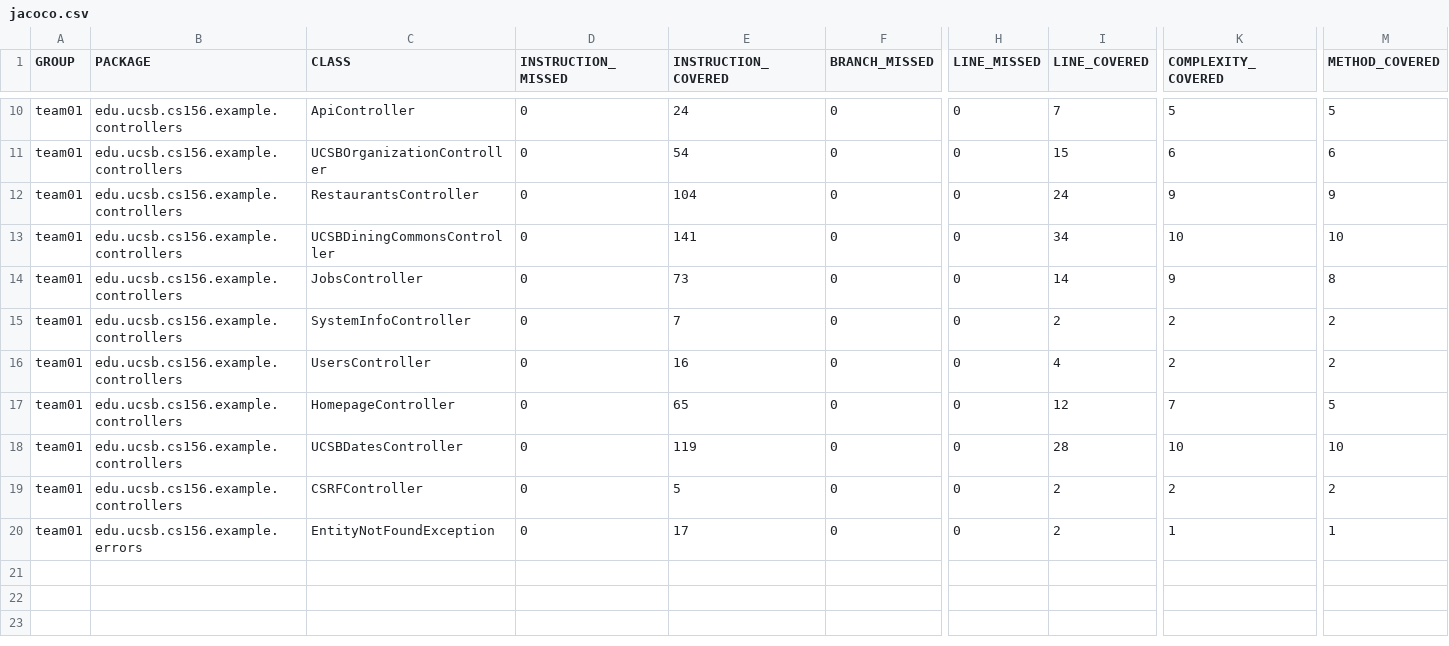
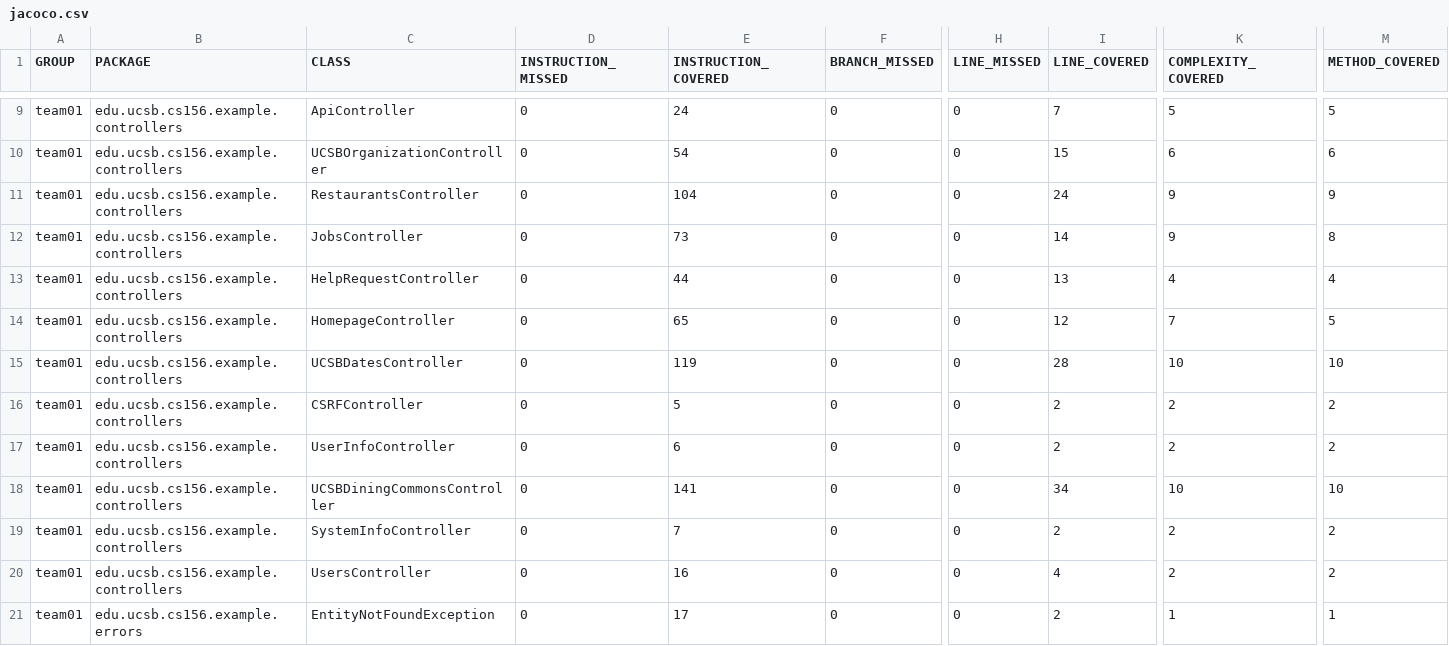
Before and after one commit to ucsb-cs156-s26/team01-s26-06, a CSV file: prs/47/jacoco/jacoco.csv, drawn as a sheet; only a part is shown, gaps mark what is left out; addresses are those after the commit; rows hold the shown columns only; the diff covers the shown part only; the diff names each change by its address in the sheet, - before the commit and + after, or states it on an @@ line.

Commit message:
Deploying to gh-pages from @ ucsb-cs156-s26/team01-s26-06@41e650bd133ba755e782e10a72843cef7f4e7534 🚀

```diff
--- a/prs/47/jacoco/jacoco.csv
+++ b/prs/47/jacoco/jacoco.csv
-C13 (CLASS): UsersController
+C13 (CLASS): HelpRequestController
-E13 (INSTRUCTION_COVERED): 16
+E13 (INSTRUCTION_COVERED): 44
-I13 (LINE_COVERED): 4
+I13 (LINE_COVERED): 13
-K13 (COMPLEXITY_COVERED): 2
+K13 (COMPLEXITY_COVERED): 4
-M13 (METHOD_COVERED): 2
+M13 (METHOD_COVERED): 4
@@ row 9 moved to row 17: team01 @@
@@ row 13 moved to row 18: team01 @@
@@ row 15 moved to row 19: team01 @@
+row 20: team01 | edu.ucsb.cs156.example.controllers | UsersController | 0 | 16 | 0 | 0 | 4 | 2 | 2
```
Also changed, not shown: 2 moved rows elsewhere in this file, 9 other files.
